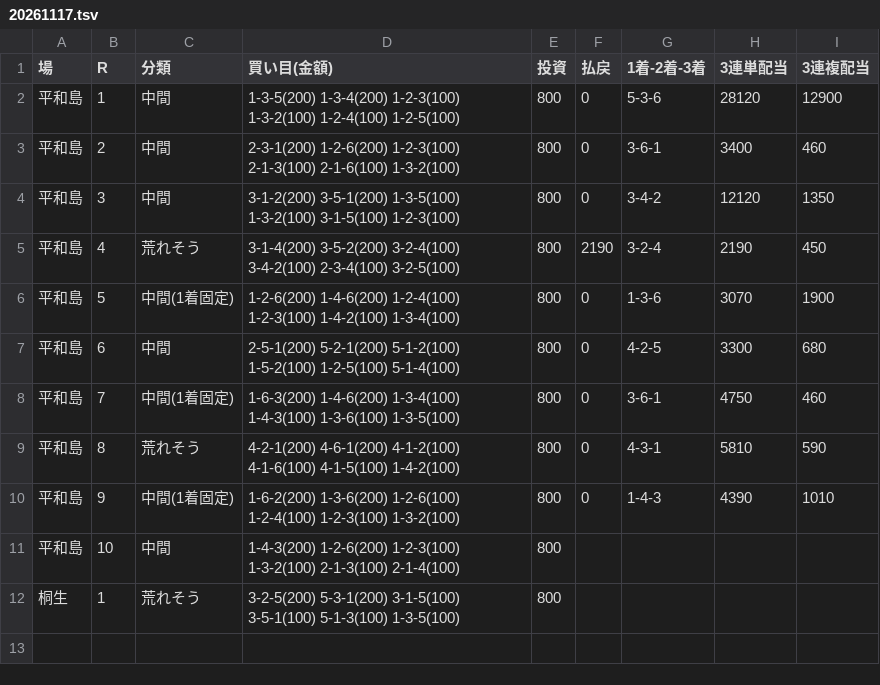
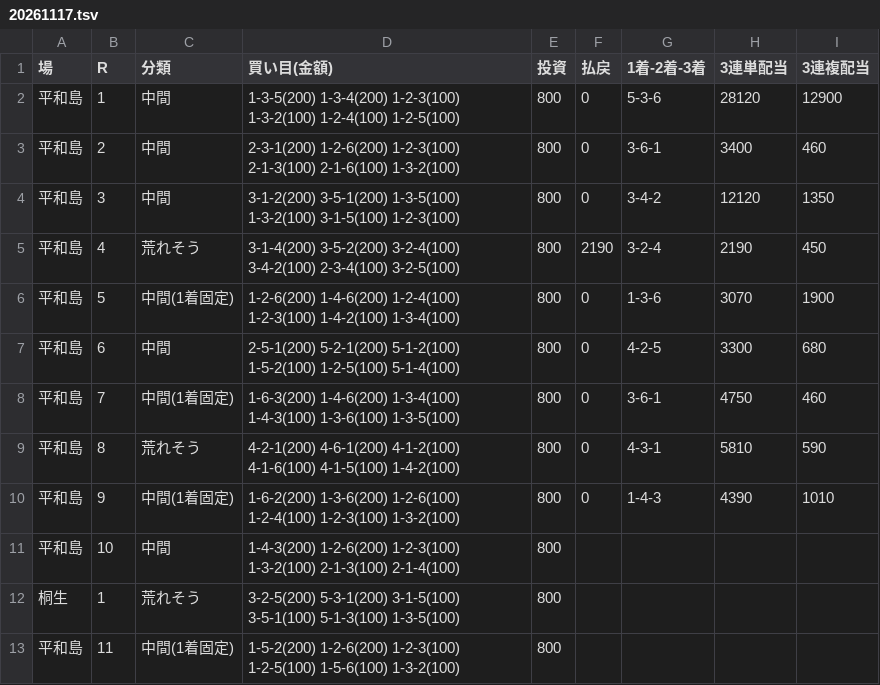
Before and after one commit to 777peipeipei-cmd/777reposi, a TSV file: notes/picks/20261117.tsv, drawn as a sheet.

```diff
--- a/notes/picks/20261117.tsv
+++ b/notes/picks/20261117.tsv
@@ -12 +12,2 @@
 桐生	1	荒れそう	3-2-5(200) 5-3-1(200) 3-1-5(100) 3-5-1(100) 5-1-3(100) 1-3-5(100)	800				
+平和島	11	中間(1着固定)	1-5-2(200) 1-2-6(200) 1-2-3(100) 1-2-5(100) 1-5-6(100) 1-3-2(100)	800				
```
